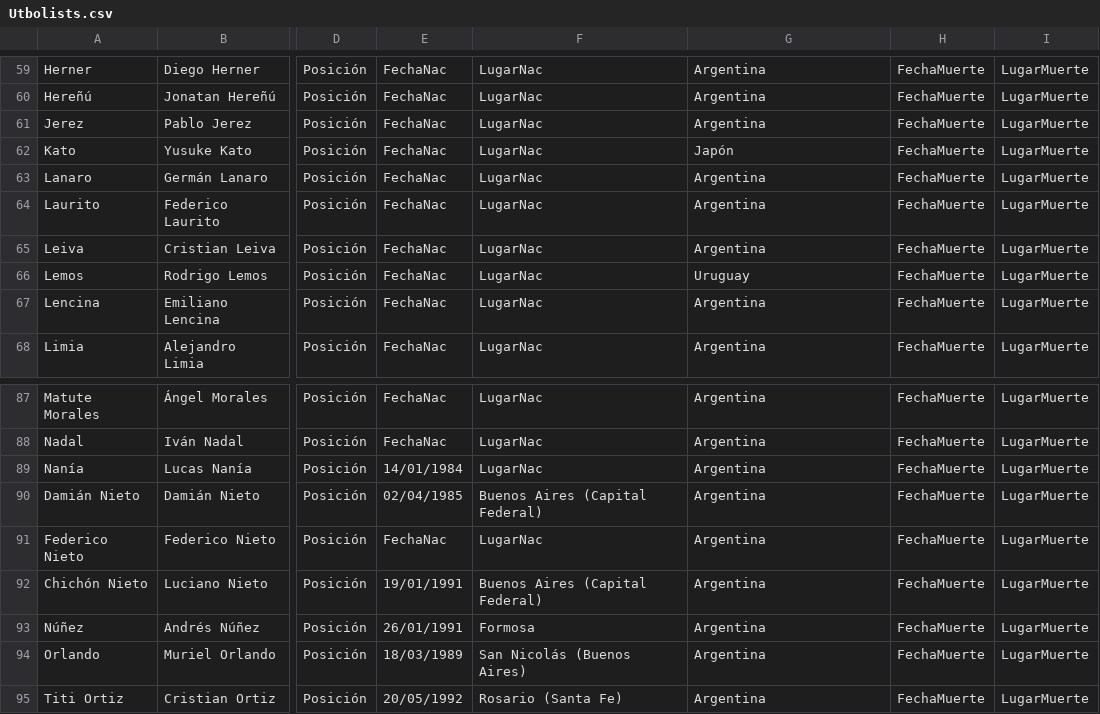
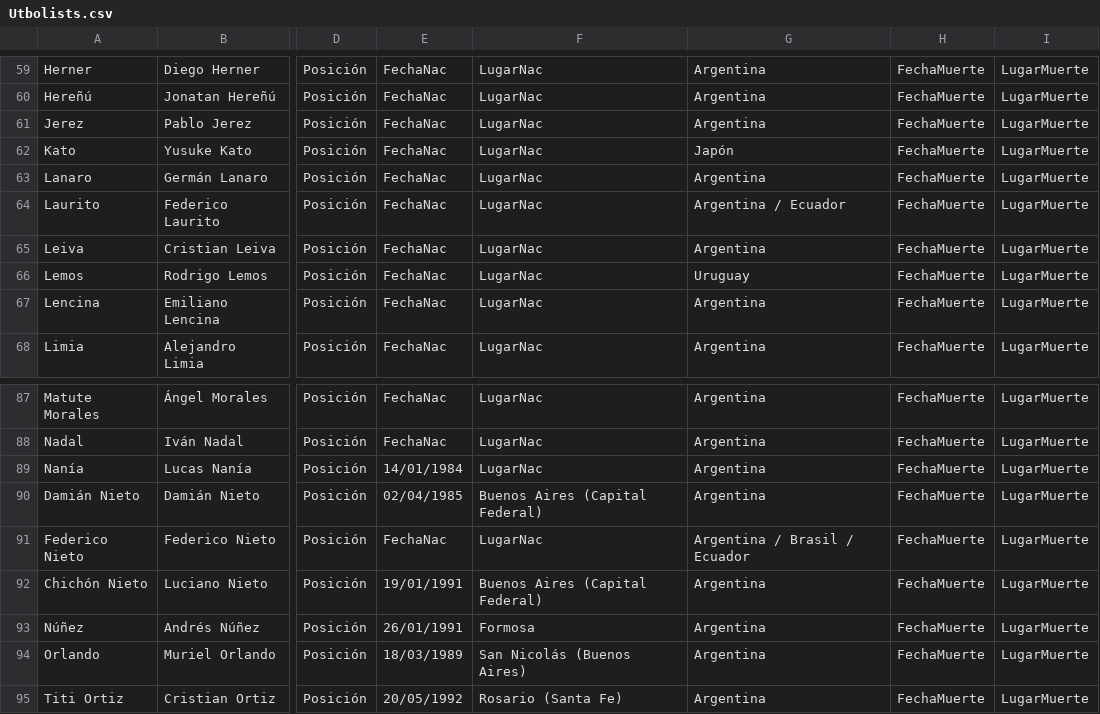
Before and after one commit to globopedia/Utbolists, a CSV file: Utbolists.csv, drawn as a sheet; only a part is shown, gaps mark what is left out; the diff names each change by its address in the sheet, - before the commit and + after, or states it on an @@ line.

Commit message:
Update Utbolists.csv

```diff
--- a/Utbolists.csv
+++ b/Utbolists.csv
-G64: Argentina
+G64: Argentina / Ecuador
-G91: Argentina
+G91: Argentina / Brasil / Ecuador
```
